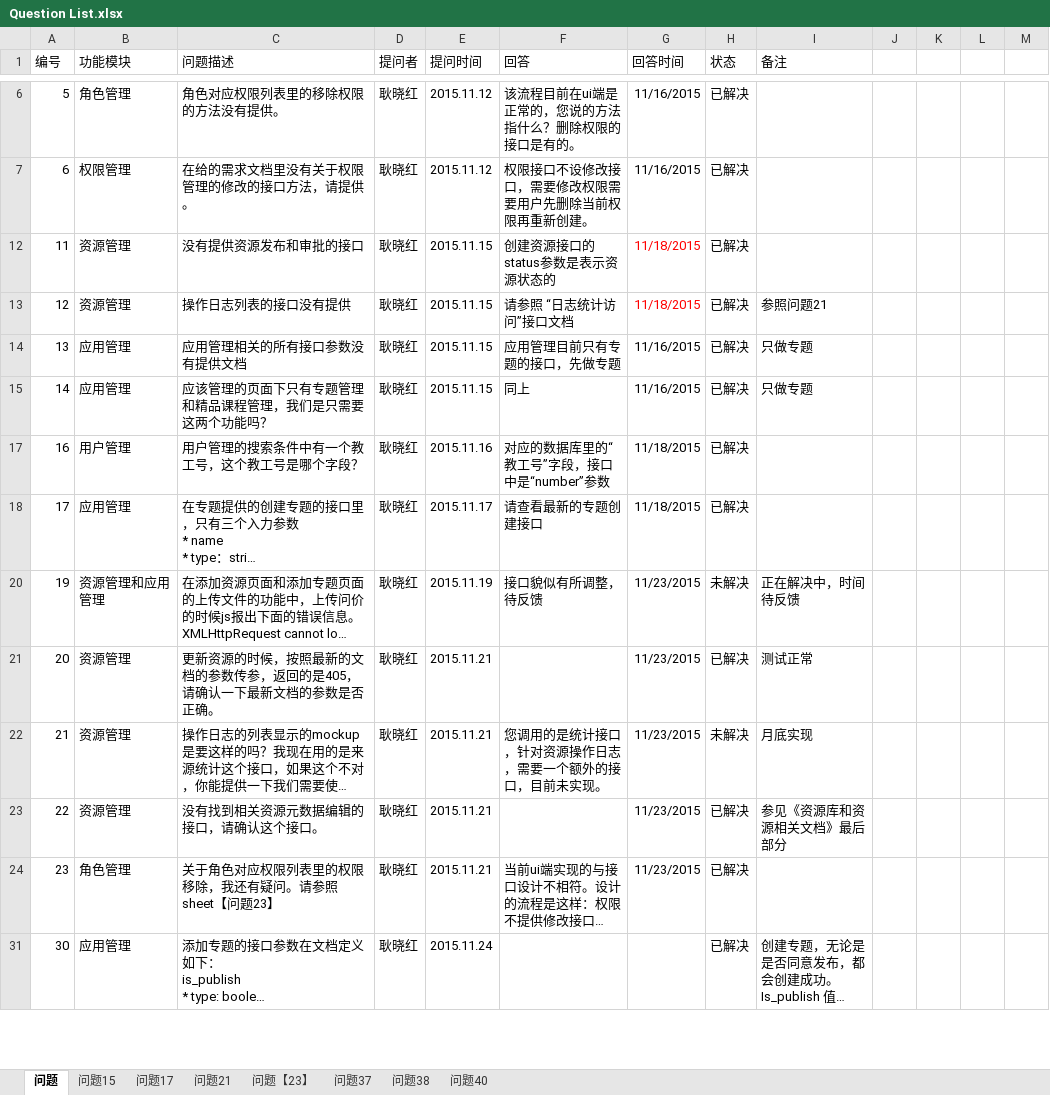
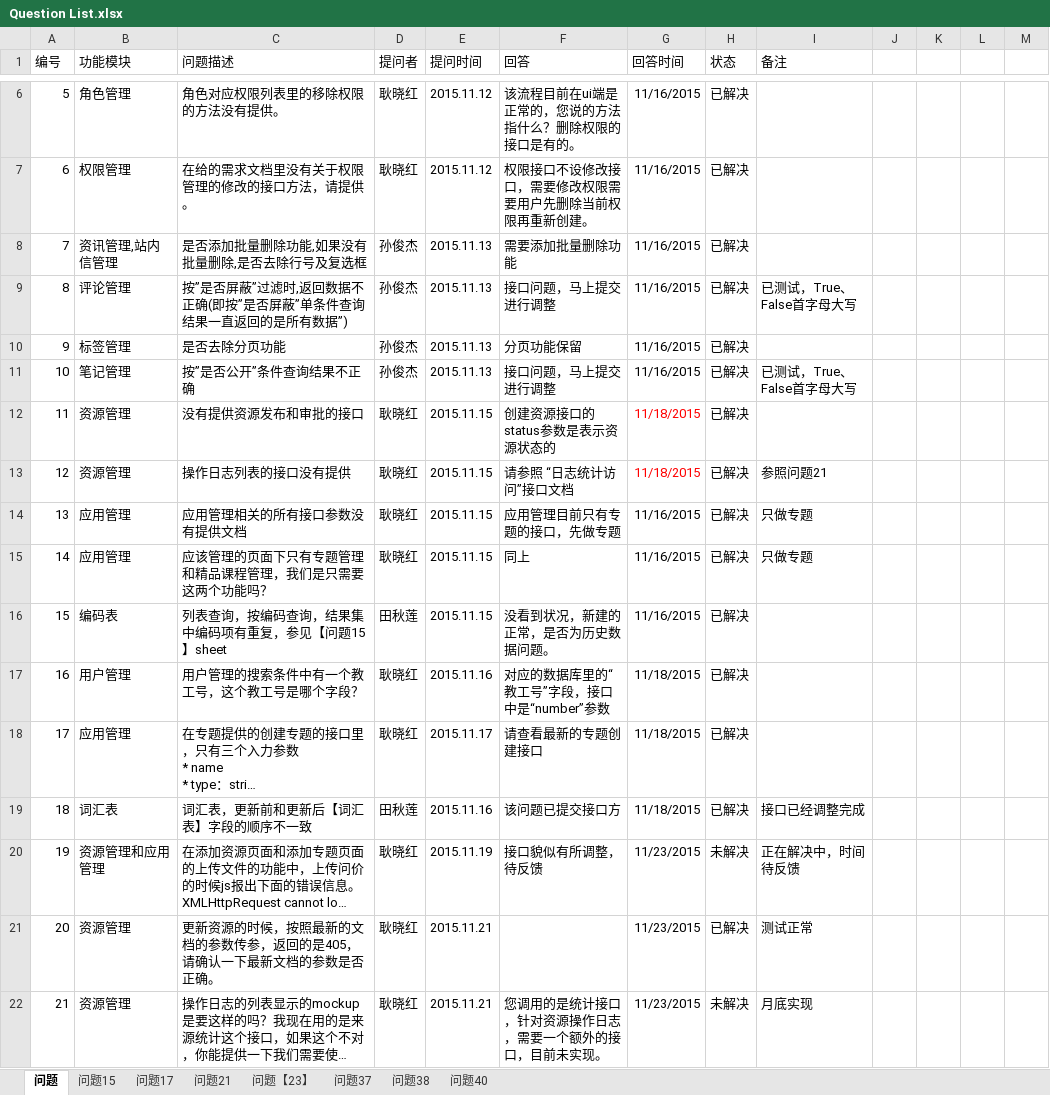
Before and after one commit to gengxiaohong/project, an Excel workbook: doc/Question List.xlsx, sheet 问题, drawn as a sheet; only a part is shown, gaps mark what is left out; the shorter side is filled out with more unchanged rows; long unchanged cells end in …; values as stored, in another font and other column widths than the file's, no borders; the diff covers the shown part only; the diff names each change by its address in the sheet, - before the commit and + after, or states it on an @@ line.

```diff
--- a/doc/Question List.xlsx (sheet 问题)
+++ b/doc/Question List.xlsx (sheet 问题)
@@ row 8 unhidden: 7 | 资讯管理,站内信管理 | 是否添加批量删除功能,如果没有批量删除,是否去除行号及复选框 | 孙俊杰 | 2015.11.13 | 需要添加批量删除功能 | 11/16/2015 | 已解决 @@
@@ row 9 unhidden: 8 | 评论管理 | 按”是否屏蔽”过滤时,返回数据不正确(即按”是否屏蔽”单条件查询结果一直返回的是所有数据”) | 孙俊杰 | 2015.11.13 | 接口问题，马上提交进行调整 | 11/16/2015 | 已解决 | 已测试，True、False首字母大写 @@
@@ row 10 unhidden: 9 | 标签管理 | 是否去除分页功能 | 孙俊杰 | 2015.11.13 | 分页功能保留 | 11/16/2015 | 已解决 @@
@@ row 11 unhidden: 10 | 笔记管理 | 按”是否公开”条件查询结果不正确 | 孙俊杰 | 2015.11.13 | 接口问题，马上提交进行调整 | 11/16/2015 | 已解决 | 已测试，True、False首字母大写 @@
@@ row 16 unhidden: 15 | 编码表 | 列表查询，按编码查询，结果集中编码项有重复，参见【问题15】sheet | 田秋莲 | 2015.11.15 | 没看到状况，新建的正常，是否为历史数据问题。 | 11/16/2015 | 已解决 @@
@@ row 19 unhidden: 18 | 词汇表 | 词汇表，更新前和更新后【词汇表】字段的顺序不一致 | 田秋莲 | 2015.11.16 | 该问题已提交接口方 | 11/18/2015 | 已解决 | 接口已经调整完成 @@
```
Also changed, not shown: 1 added row, 16 hidden or unhidden rows and 6 edited cells elsewhere in this sheet, charts or pictures.
